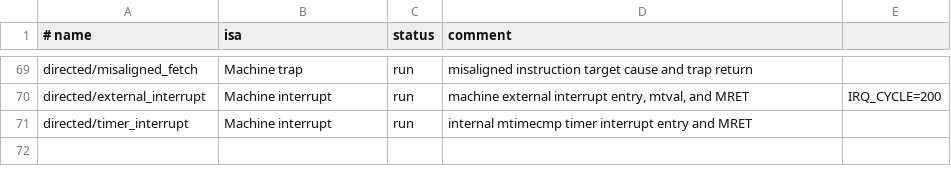
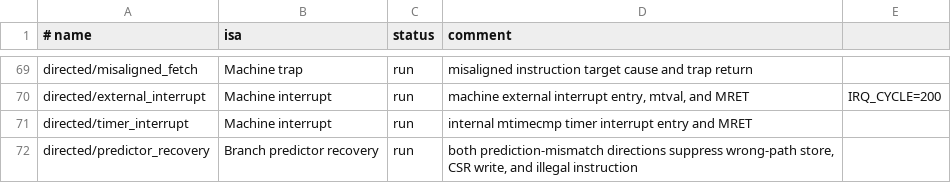
Before and after one commit to hsx111-art/pango-riscv-cpu, a TSV file: verification/riscv_tests/manifest.tsv, drawn as a sheet; only a part is shown, gaps mark what is left out.

Commit message:
test: cover predictor recovery in both regressions

```diff
--- a/verification/riscv_tests/manifest.tsv
+++ b/verification/riscv_tests/manifest.tsv
@@ -71 +71,2 @@ directed/external_interrupt	Machine interrupt	run	machine external interrupt ent
 directed/timer_interrupt	Machine interrupt	run	internal mtimecmp timer interrupt entry and MRET
+directed/predictor_recovery	Branch predictor recovery	run	both prediction-mismatch directions suppress wrong-path store, CSR write, and illegal instruction
```
Also changed, not shown: 11 other files.
